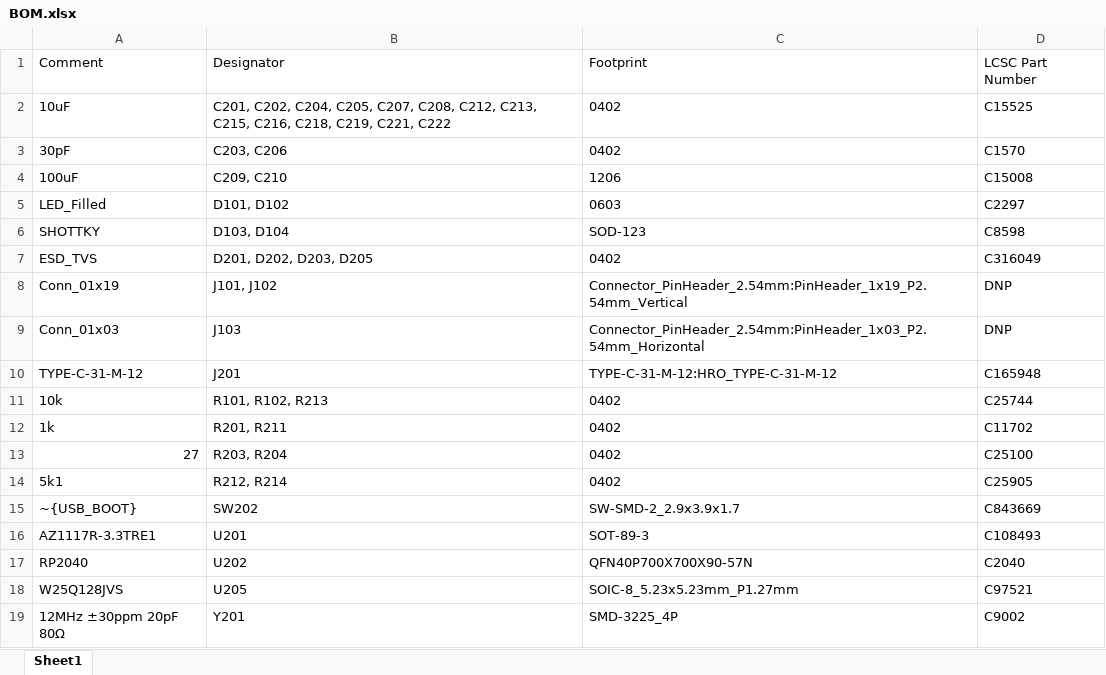
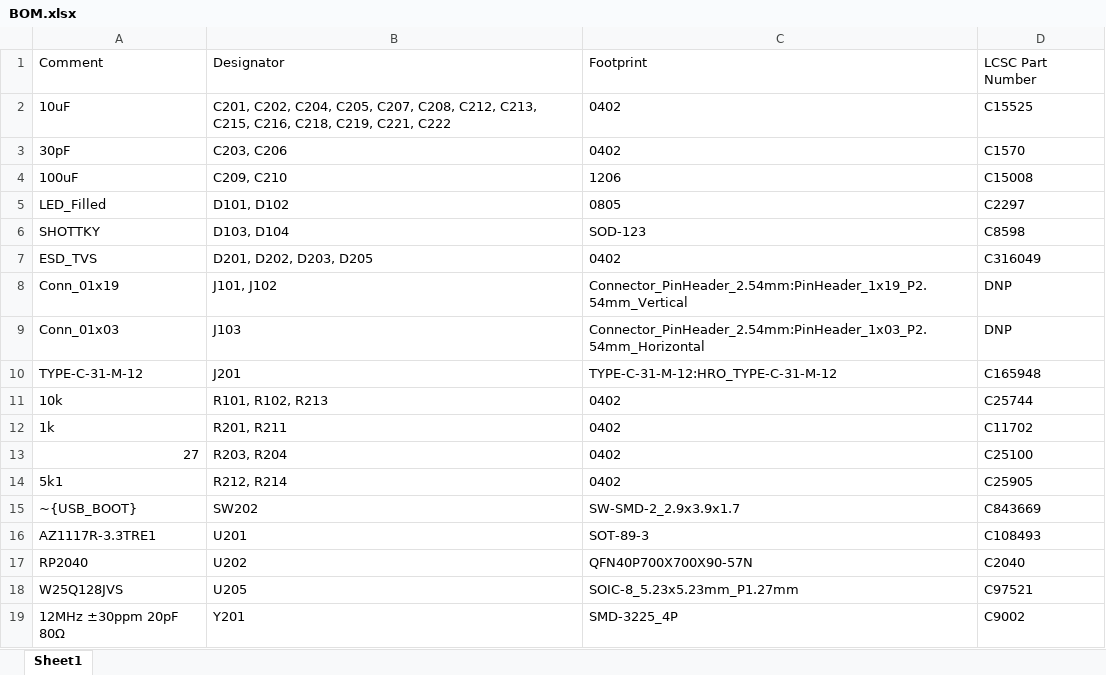
Before and after one commit to Breadstick-Innovations/22008-RP2040-Dev-Board, an Excel workbook: Manufacturing/BOM.xlsx, sheet Sheet1, drawn as a sheet; values as stored, in another font and other column widths than the file's, no borders; the diff names each change by its address in the sheet, - before the commit and + after, or states it on an @@ line.

Commit message:
Typo In BOM
The LEDs were listed as 0603 in the BOM, updated to 0805.

```diff
--- a/Manufacturing/BOM.xlsx (sheet Sheet1)
+++ b/Manufacturing/BOM.xlsx (sheet Sheet1)
-C5: 0603
+C5: 0805
```
Also changed, not shown: 1 other file.
